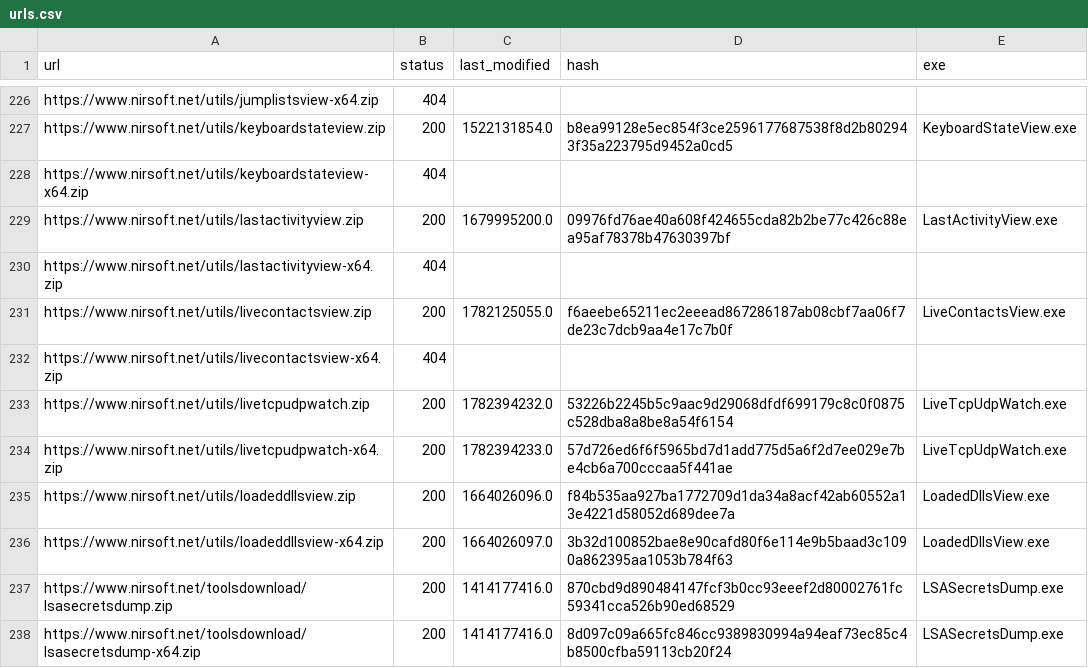
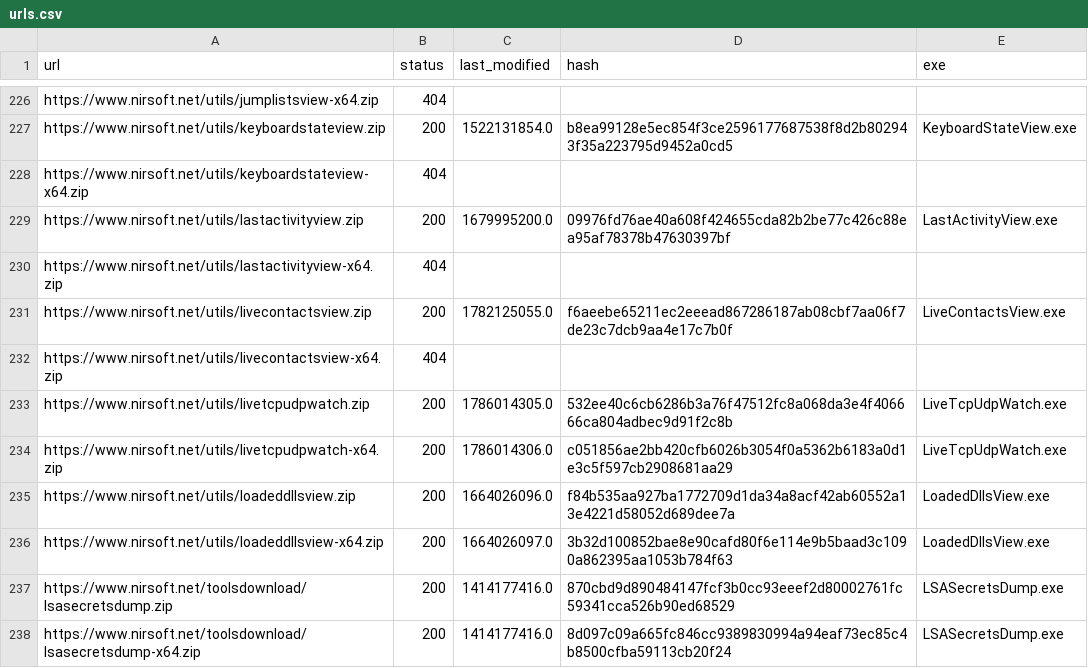
Before and after one commit to ScoopInstaller/Nirsoft, a CSV file: cache/urls.csv, drawn as a sheet; only a part is shown, gaps mark what is left out.

```diff
--- a/cache/urls.csv
+++ b/cache/urls.csv
@@ -232,4 +232,4 @@ https://www.nirsoft.net/utils/livecontactsview.zip,200,1782125055.0,f6aeebe65211
 https://www.nirsoft.net/utils/livecontactsview-x64.zip,404,,,
-https://www.nirsoft.net/utils/livetcpudpwatch.zip,200,1782394232.0,53226b2245b5c9aac9d29068dfdf699179c8c0f0875c528dba8a8be8a54f6154,LiveTcpUdpWatch.exe
-https://www.nirsoft.net/utils/livetcpudpwatch-x64.zip,200,1782394233.0,57d726ed6f6f5965bd7d1add775d5a6f2d7ee029e7be4cb6a700cccaa5f441ae,LiveTcpUdpWatch.exe
+https://www.nirsoft.net/utils/livetcpudpwatch.zip,200,1786014305.0,532ee40c6cb6286b3a76f47512fc8a068da3e4f406666ca804adbec9d91f2c8b,LiveTcpUdpWatch.exe
+https://www.nirsoft.net/utils/livetcpudpwatch-x64.zip,200,1786014306.0,c051856ae2bb420cfb6026b3054f0a5362b6183a0d1e3c5f597cb2908681aa29,LiveTcpUdpWatch.exe
 https://www.nirsoft.net/utils/loadeddllsview.zip,200,1664026096.0,f84b535aa927ba1772709d1da34a8acf42ab60552a13e4221d58052d689dee7a,LoadedDllsView.exe
```
